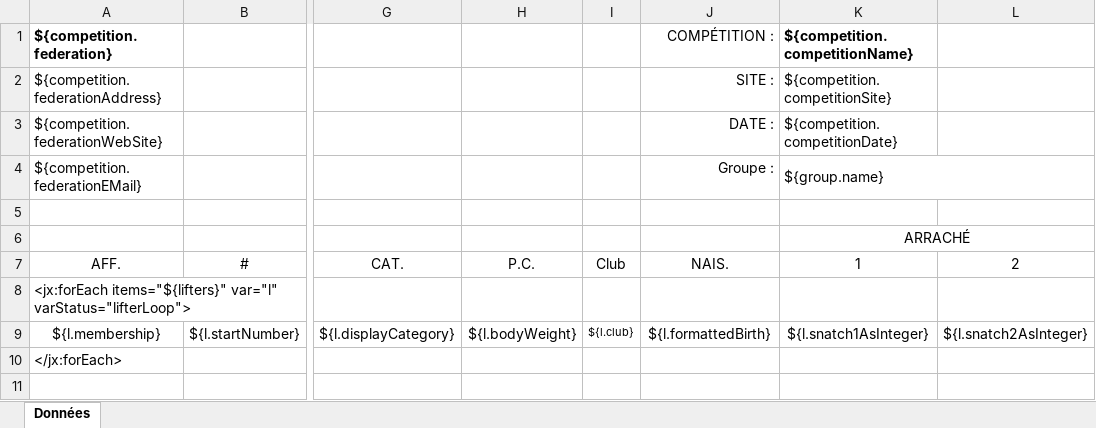
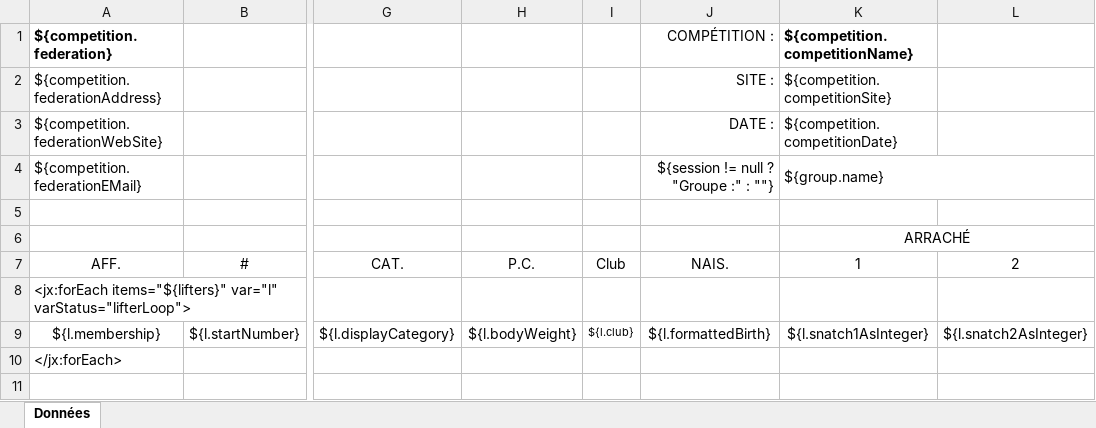
Before and after one commit to jflamy/owlcms4, an Excel workbook: owlcms/src/main/resources/templates/protocol/FHQ-LEGAL_fr_CA.xlsx, sheet Données, drawn as a sheet; only a part is shown, gaps mark what is left out; values as stored, in another font and other column widths than the file's, no borders; conditional formats not drawn; the diff names each change by its address in the sheet, - before the commit and + after, or states it on an @@ line.

```diff
--- a/owlcms/src/main/resources/templates/protocol/FHQ-LEGAL_fr_CA.xlsx (sheet Données)
+++ b/owlcms/src/main/resources/templates/protocol/FHQ-LEGAL_fr_CA.xlsx (sheet Données)
-J4 (COMPÉTITION :): Groupe :
+J4 (COMPÉTITION :): ${session != null ? "Groupe :" : ""}
```
Also changed, not shown: owlcms/src/main/resources/templates/competitionResults/QResults-A4.xlsx, owlcms/src/main/resources/templates/competitionResults/QResults-LEGAL.xlsx, 36 other files.
